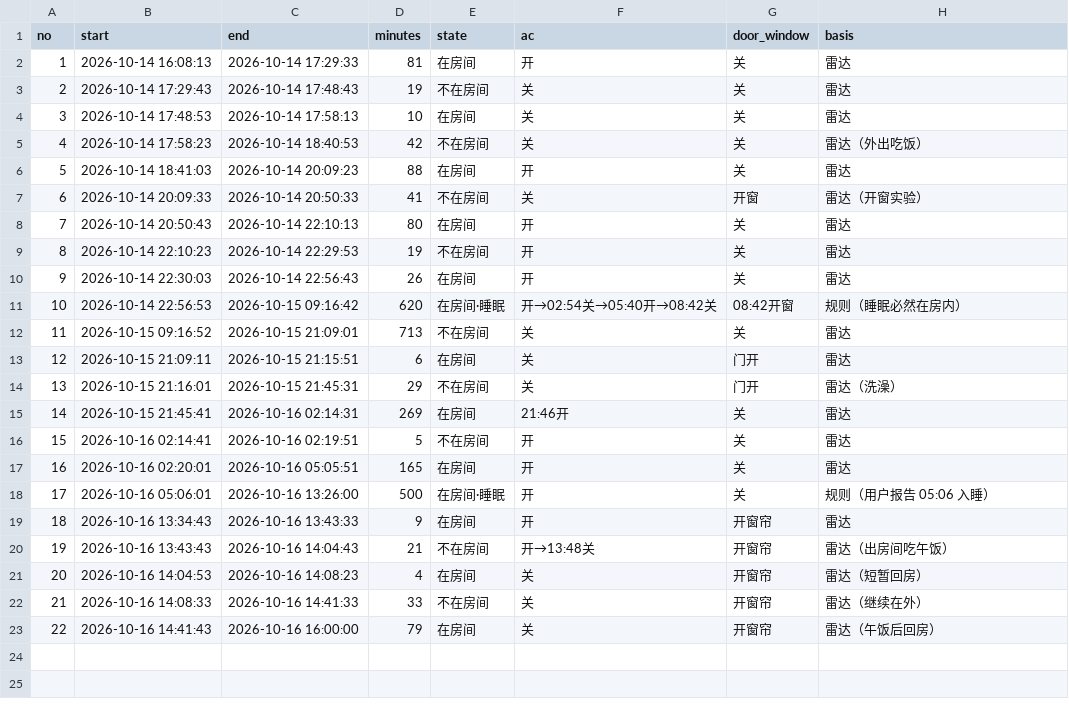
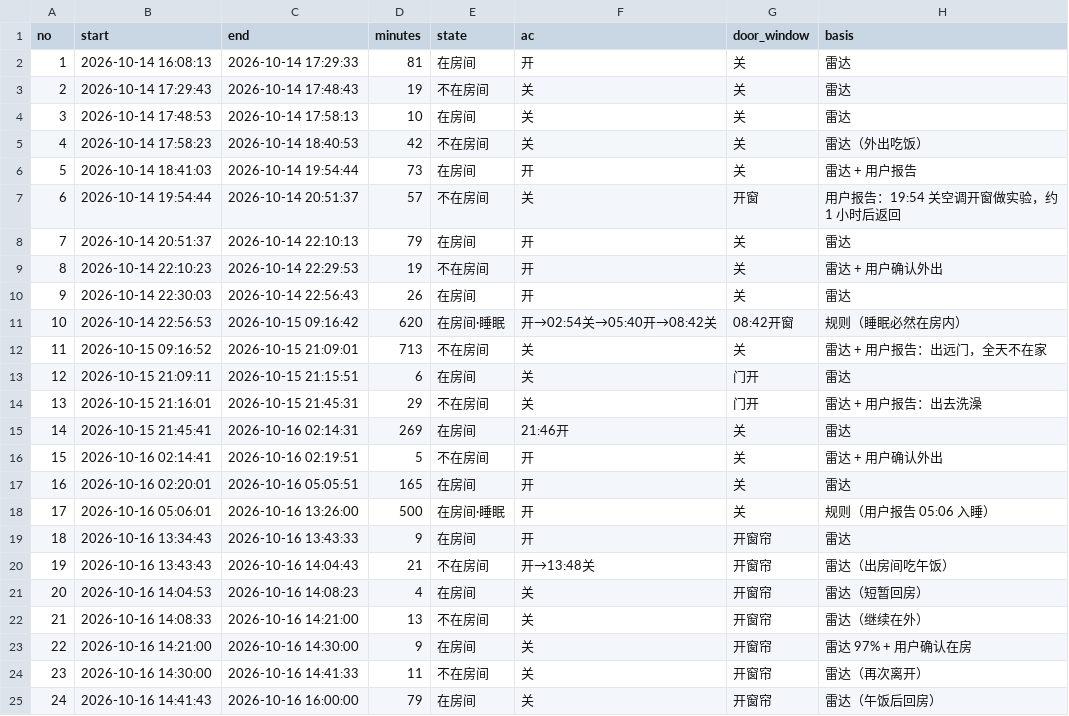
Before and after one commit to shixusongpolaris-droid/Polaris, a CSV file: 智能家居自适应决策系统/data/processed/timeline_final.csv, drawn as a sheet; addresses are those after the commit; the diff names each change by its address in the sheet, - before the commit and + after, or states it on an @@ line.

```diff
--- a/智能家居自适应决策系统/data/processed/timeline_final.csv
+++ b/智能家居自适应决策系统/data/processed/timeline_final.csv
-C6 (end): 2026-10-14 20:09:23
+C6 (end): 2026-10-14 19:54:44
-D6 (minutes): 88
+D6 (minutes): 73
-H6 (basis): 雷达
+H6 (basis): 雷达 + 用户报告
-B7 (start): 2026-10-14 20:09:33
+B7 (start): 2026-10-14 19:54:44
-C7 (end): 2026-10-14 20:50:33
+C7 (end): 2026-10-14 20:51:37
-D7 (minutes): 41
+D7 (minutes): 57
-H7 (basis): 雷达（开窗实验）
+H7 (basis): 用户报告：19:54 关空调开窗做实验，约 1 小时后返回
-B8 (start): 2026-10-14 20:50:43
+B8 (start): 2026-10-14 20:51:37
-D8 (minutes): 80
+D8 (minutes): 79
-H9 (basis): 雷达
+H9 (basis): 雷达 + 用户确认外出
-H12 (basis): 雷达
+H12 (basis): 雷达 + 用户报告：出远门，全天不在家
-H14 (basis): 雷达（洗澡）
+H14 (basis): 雷达 + 用户报告：出去洗澡
-H16 (basis): 雷达
+H16 (basis): 雷达 + 用户确认外出
-C22 (end): 2026-10-16 14:41:33
+C22 (end): 2026-10-16 14:21:00
-D22 (minutes): 33
+D22 (minutes): 13
+row 23: 22 | 2026-10-16 14:21:00 | 2026-10-16 14:30:00 | 9 | 在房间 | 关 | 开窗帘 | 雷达 97% + 用户确认在房
+row 24: 23 | 2026-10-16 14:30:00 | 2026-10-16 14:41:33 | 11 | 不在房间 | 关 | 开窗帘 | 雷达（再次离开）
@@ column A (no) renumbered from row 25 down @@
```
Also changed, not shown: 5 other files.
